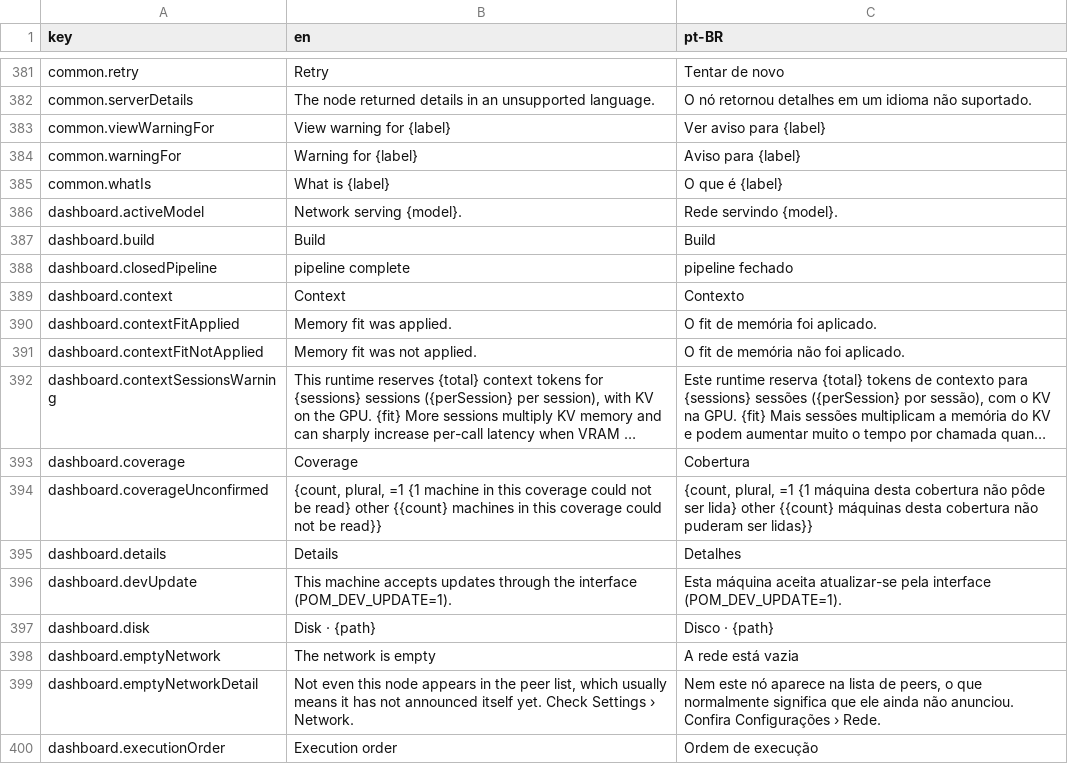
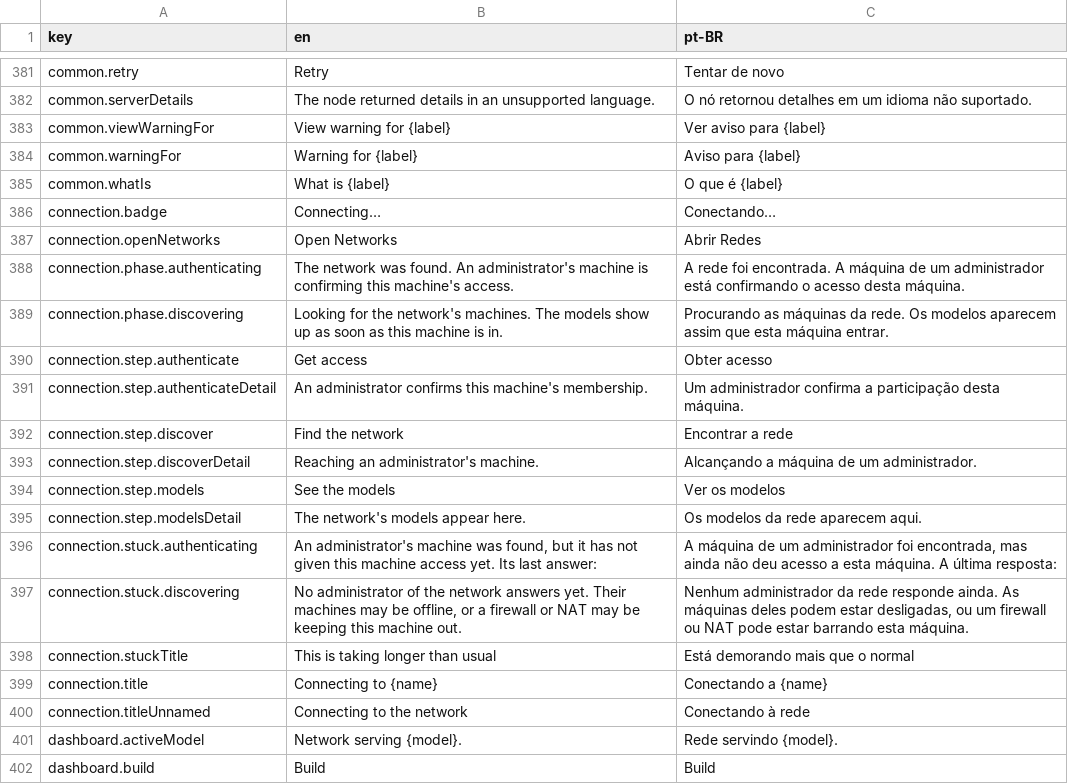
Before and after one commit to pieceofmindcloud/pom, a CSV file: apps/frontend/src/i18n/messages.csv, drawn as a sheet; only a part is shown, gaps mark what is left out; the shorter side is filled out with more unchanged rows; long unchanged cells end in …; the diff names each change by its address in the sheet, - before the commit and + after, or states it on an @@ line.

```diff
--- a/apps/frontend/src/i18n/messages.csv
+++ b/apps/frontend/src/i18n/messages.csv
+row 386: connection.badge | Connecting… | Conectando…
+row 387: connection.openNetworks | Open Networks | Abrir Redes
+row 388: connection.phase.authenticating | The network was found. An administrator's machine is confirming this machine's access. | A rede foi encontrada. A máquina de um administrador está confirmando o acesso desta máquina.
+row 389: connection.phase.discovering | Looking for the network's machines. The models show up as soon as this machine is in. | Procurando as máquinas da rede. Os modelos aparecem assim que esta máquina entrar.
+row 390: connection.step.authenticate | Get access | Obter acesso
+row 391: connection.step.authenticateDetail | An administrator confirms this machine's membership. | Um administrador confirma a participação desta máquina.
+row 392: connection.step.discover | Find the network | Encontrar a rede
+row 393: connection.step.discoverDetail | Reaching an administrator's machine. | Alcançando a máquina de um administrador.
+row 394: connection.step.models | See the models | Ver os modelos
+row 395: connection.step.modelsDetail | The network's models appear here. | Os modelos da rede aparecem aqui.
+row 396: connection.stuck.authenticating | An administrator's machine was found, but it has not given this machine access yet. Its last answer: | A máquina de um administrador foi encontrada, mas ainda não deu acesso a esta máquina. A última resposta:
+row 397: connection.stuck.discovering | No administrator of the network answers yet. Their machines may be offline, or a firewall or NAT may be keeping this machine out. | Nenhum administrador da rede responde ainda. As máquinas deles podem estar desligadas, ou um firewall ou NAT pode estar barrando esta máquina.
+row 398: connection.stuckTitle | This is taking longer than usual | Está demorando mais que o normal
+row 399: connection.title | Connecting to {name} | Conectando a {name}
+row 400: connection.titleUnnamed | Connecting to the network | Conectando à rede
```
Also changed, not shown: 21 other files.
